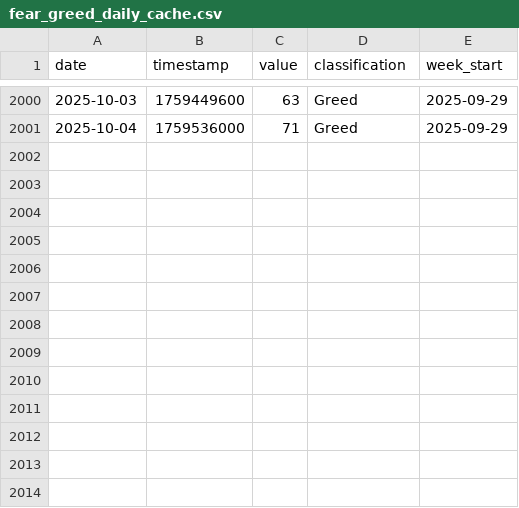
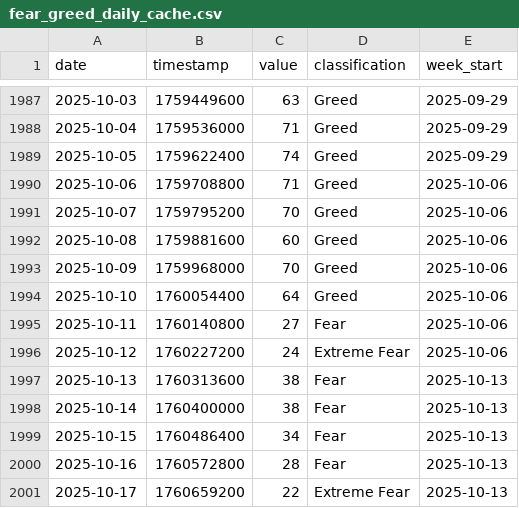
Before and after one commit to louisleech10/quantitative_trading_system, a CSV file: market_data/fear_greed_daily_cache.csv, drawn as a sheet; only a part is shown, gaps mark what is left out; the diff covers the shown part only.

```diff
--- a/market_data/fear_greed_daily_cache.csv
+++ b/market_data/fear_greed_daily_cache.csv
@@ -2001 +1988,14 @@ date,timestamp,value,classification,week_start
 2025-10-04,1759536000,71,Greed,2025-09-29
+2025-10-05,1759622400,74,Greed,2025-09-29
+2025-10-06,1759708800,71,Greed,2025-10-06
+2025-10-07,1759795200,70,Greed,2025-10-06
+2025-10-08,1759881600,60,Greed,2025-10-06
+2025-10-09,1759968000,70,Greed,2025-10-06
+2025-10-10,1760054400,64,Greed,2025-10-06
+2025-10-11,1760140800,27,Fear,2025-10-06
+2025-10-12,1760227200,24,Extreme Fear,2025-10-06
+2025-10-13,1760313600,38,Fear,2025-10-13
+2025-10-14,1760400000,38,Fear,2025-10-13
+2025-10-15,1760486400,34,Fear,2025-10-13
+2025-10-16,1760572800,28,Fear,2025-10-13
+2025-10-17,1760659200,22,Extreme Fear,2025-10-13
```
Also changed, not shown: 13 removed rows elsewhere in this file, market_data/fear_greed_weekly_cache.csv, 11 other files.
